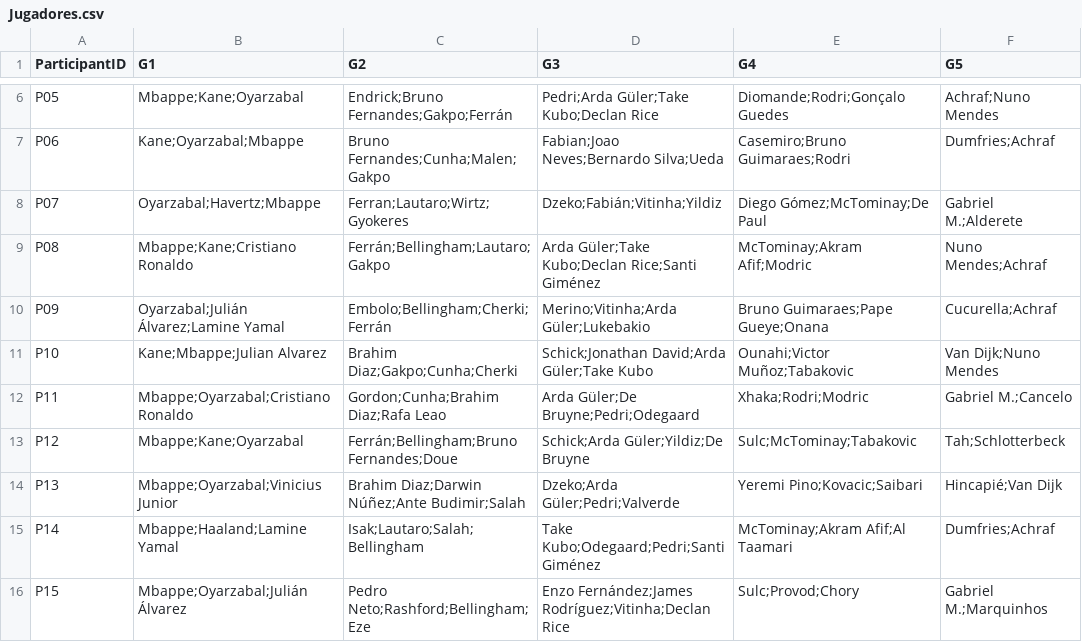
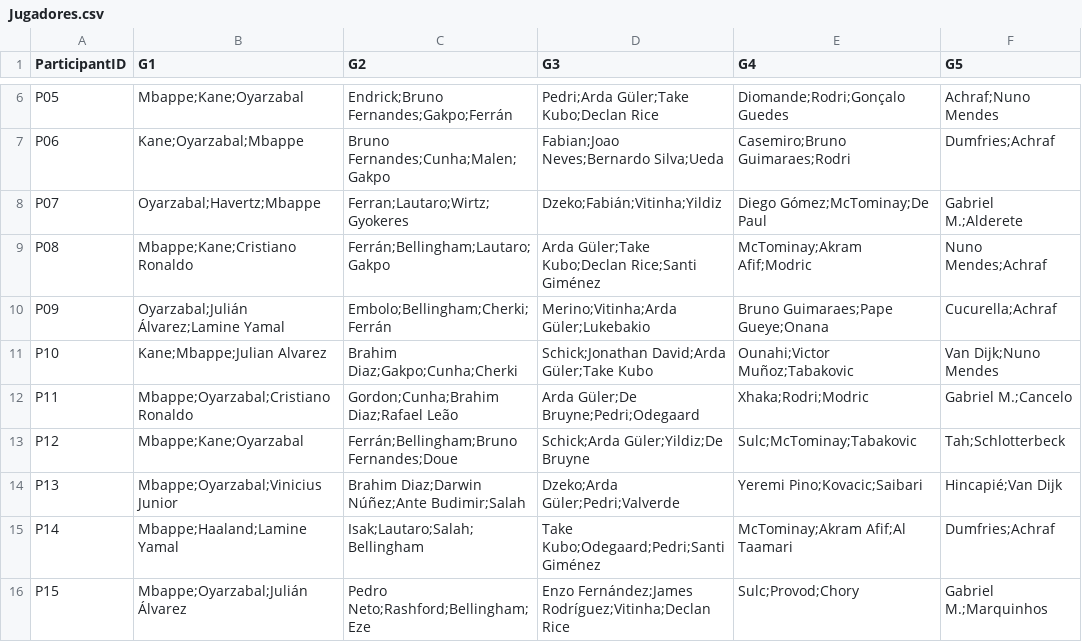
Before and after one commit to unaiecheverria15/Porra2026, a CSV file: Jugadores.csv, drawn as a sheet; only a part is shown, gaps mark what is left out.

Commit message:
Update Jugadores.csv

```diff
--- a/Jugadores.csv
+++ b/Jugadores.csv
@@ -11,3 +11,3 @@ P09;"Oyarzabal;Julián Álvarez;Lamine Yamal";"Embolo;Bellingham;Cherki;Ferrán"
 P10;"Kane;Mbappe;Julian Alvarez";"Brahim Diaz;Gakpo;Cunha;Cherki";"Schick;Jonathan David;Arda Güler;Take Kubo";"Ounahi;Victor Muñoz;Tabakovic";"Van Dijk;Nuno Mendes"
-P11;"Mbappe;Oyarzabal;Cristiano Ronaldo";"Gordon;Cunha;Brahim Diaz;Rafa Leao";"Arda Güler;De Bruyne;Pedri;Odegaard";"Xhaka;Rodri;Modric";"Gabriel M.;Cancelo"
+P11;"Mbappe;Oyarzabal;Cristiano Ronaldo";"Gordon;Cunha;Brahim Diaz;Rafael Leão";"Arda Güler;De Bruyne;Pedri;Odegaard";"Xhaka;Rodri;Modric";"Gabriel M.;Cancelo"
 P12;"Mbappe;Kane;Oyarzabal";"Ferrán;Bellingham;Bruno Fernandes;Doue";"Schick;Arda Güler;Yildiz;De Bruyne";"Sulc;McTominay;Tabakovic";"Tah;Schlotterbeck"
```
